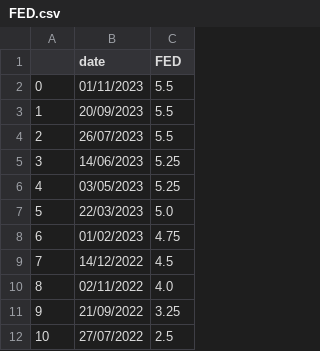
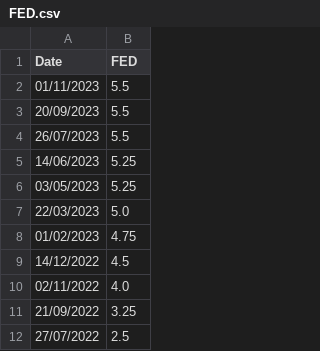
Before and after one commit to lavibula/GoldPricePrediction, a CSV file: data/crawl_fed_and_gold/FED.csv, drawn as a sheet; only a part is shown; removed rows and columns are numbered as before the commit, all else as after; the diff names each change by its address in the sheet, - before the commit and + after, or states it on an @@ line.

```diff
--- a/data/crawl_fed_and_gold/FED.csv
+++ b/data/crawl_fed_and_gold/FED.csv
-column A, rows 2-12: 0 | 1 | 2 | 3 | 4 | 5 | 6 | 7 | 8 | 9 | 10
-A1: date
+A1: Date
```
Also changed, not shown: 1 other file.
